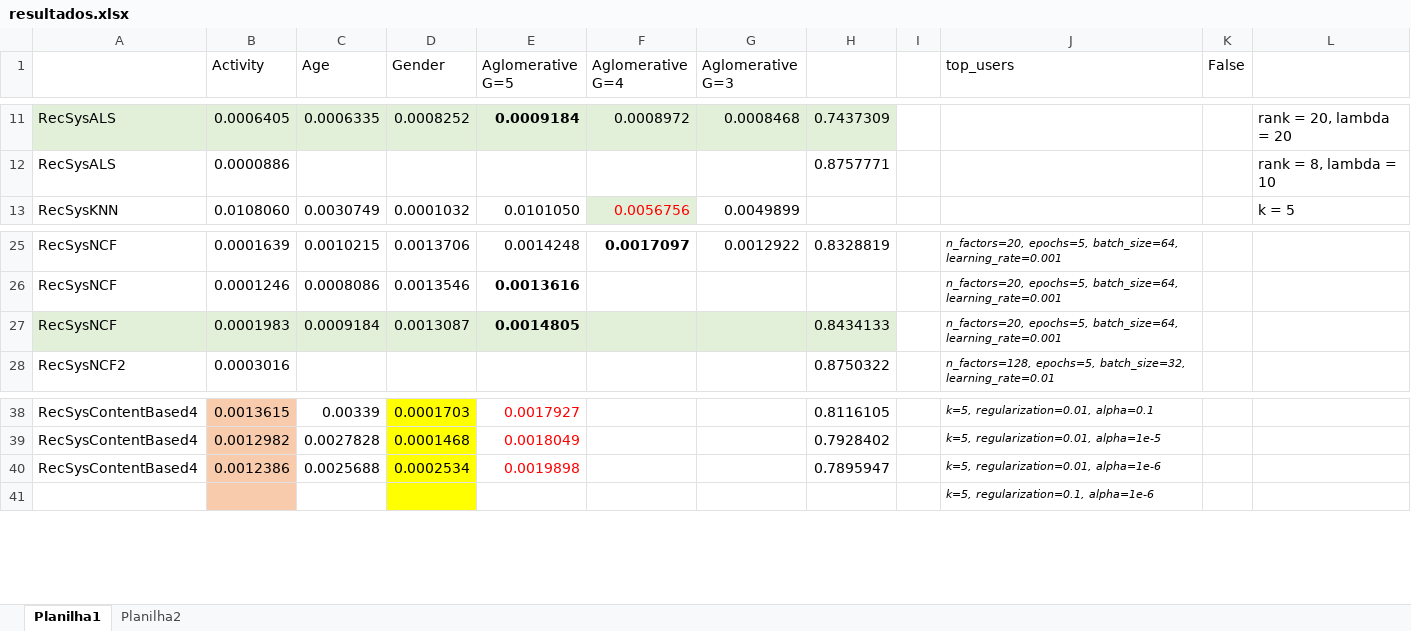
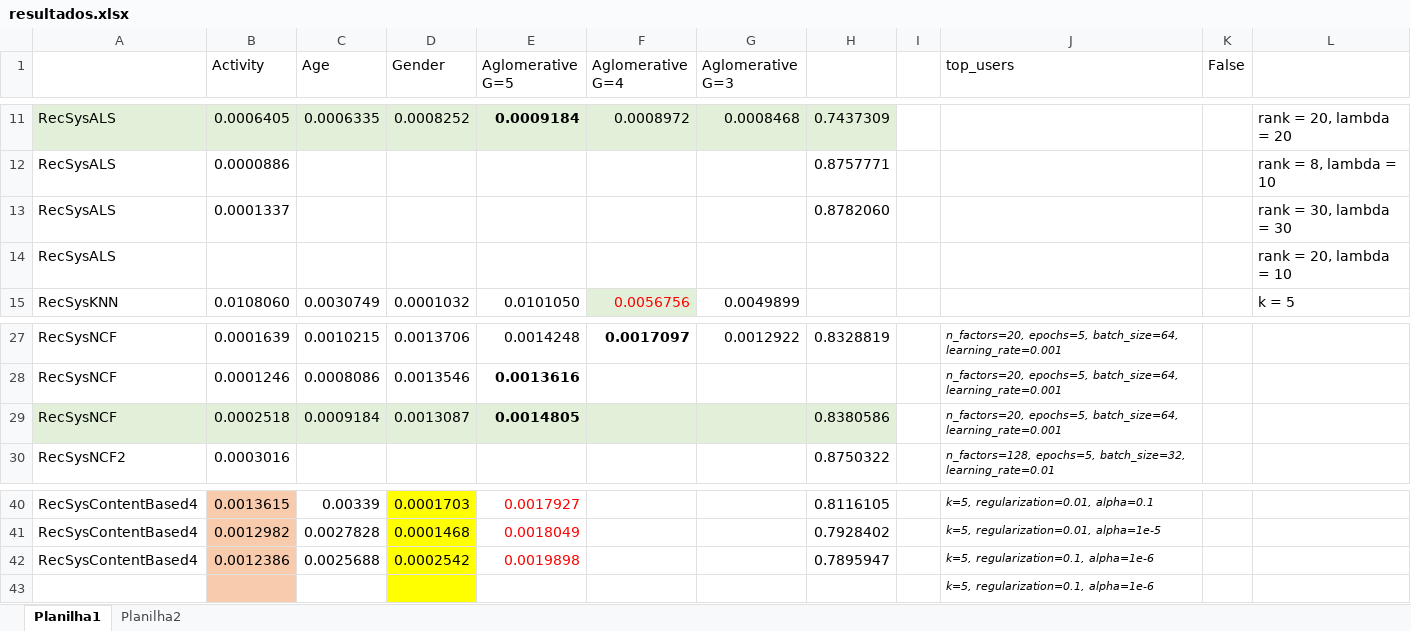
Before and after one commit to ravarmes/recsys-rgrp-movielens-ieee, an Excel workbook: resultados.xlsx, sheet Planilha1, drawn as a sheet; only a part is shown, gaps mark what is left out; values as stored, in another font and other column widths than the file's, no borders; addresses are those after the commit; the diff names each change by its address in the sheet, - before the commit and + after, or states it on an @@ line.

```diff
--- a/resultados.xlsx (sheet Planilha1)
+++ b/resultados.xlsx (sheet Planilha1)
+row 13: RecSysALS | 0.0001337 |  |  |  |  |  | 0.8782060 |  |  |  | rank = 30, lambda = 30
+row 14: RecSysALS |  |  |  |  |  |  |  |  |  |  | rank = 20, lambda = 10
-B29 (Activity): 0.0001983
+B29 (Activity): 0.0002518
-H29: 0.8434133
+H29: 0.8380586
-D42 (Gender): 0.0002534
+D42 (Gender): 0.0002542
-J42 (top_users): k=5, regularization=0.01, alpha=1e-6
+J42 (top_users): k=5, regularization=0.1, alpha=1e-6
```
Also changed, not shown: sheet Planilha2, charts or pictures, 12 other files.
